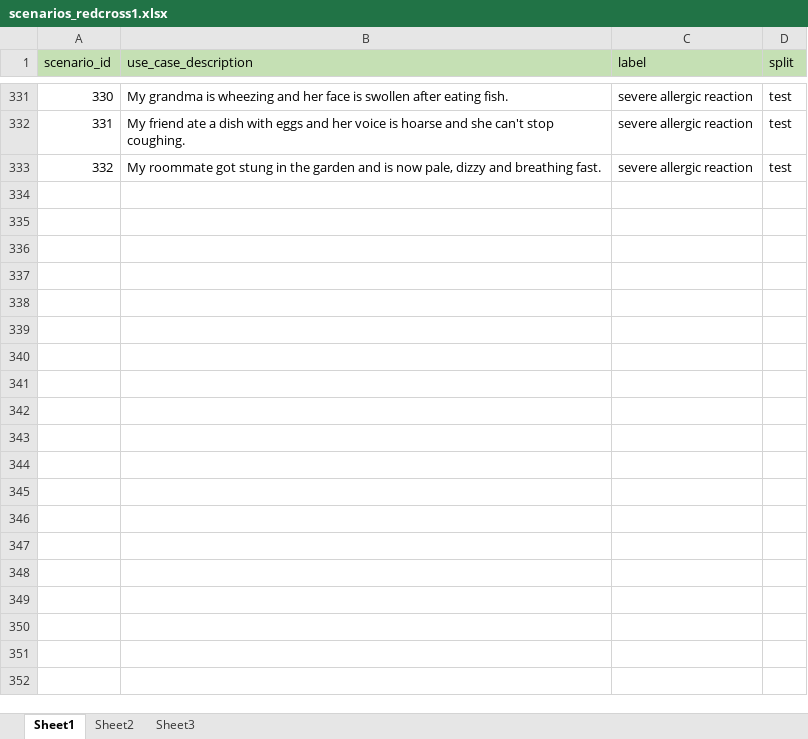
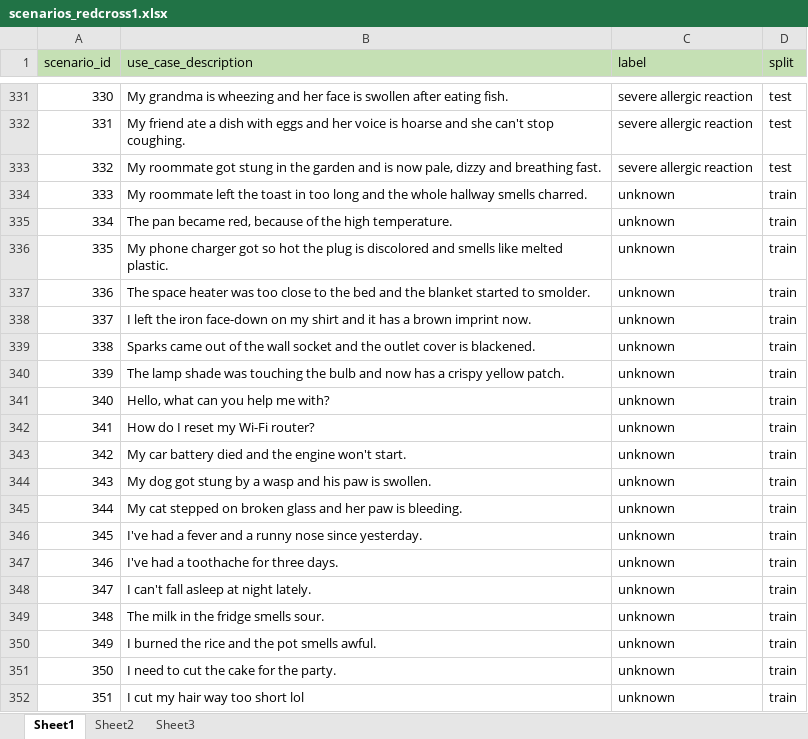
Before and after one commit to NickGrahovskis/aiElectiveHanze, an Excel workbook: scenarios_redcross1.xlsx, sheet Sheet1, drawn as a sheet; only a part is shown, gaps mark what is left out; values as stored, in another font and other column widths than the file's, no borders; the diff covers the shown part only; the diff names each change by its address in the sheet, - before the commit and + after, or states it on an @@ line.

```diff
--- a/scenarios_redcross1.xlsx (sheet Sheet1)
+++ b/scenarios_redcross1.xlsx (sheet Sheet1)
+row 334: 333 | My roommate left the toast in too long and the whole hallway smells charred. | unknown | train
+row 335: 334 | The pan became red, because of the high temperature. | unknown | train
+row 336: 335 | My phone charger got so hot the plug is discolored and smells like melted plastic. | unknown | train
+row 337: 336 | The space heater was too close to the bed and the blanket started to smolder. | unknown | train
+row 338: 337 | I left the iron face-down on my shirt and it has a brown imprint now. | unknown | train
+row 339: 338 | Sparks came out of the wall socket and the outlet cover is blackened. | unknown | train
+row 340: 339 | The lamp shade was touching the bulb and now has a crispy yellow patch. | unknown | train
+row 341: 340 | Hello, what can you help me with? | unknown | train
+row 342: 341 | How do I reset my Wi-Fi router? | unknown | train
+row 343: 342 | My car battery died and the engine won't start. | unknown | train
+row 344: 343 | My dog got stung by a wasp and his paw is swollen. | unknown | train
+row 345: 344 | My cat stepped on broken glass and her paw is bleeding. | unknown | train
+row 346: 345 | I've had a fever and a runny nose since yesterday. | unknown | train
+row 347: 346 | I've had a toothache for three days. | unknown | train
+row 348: 347 | I can't fall asleep at night lately. | unknown | train
+row 349: 348 | The milk in the fridge smells sour. | unknown | train
+row 350: 349 | I burned the rice and the pot smells awful. | unknown | train
+row 351: 350 | I need to cut the cake for the party. | unknown | train
+row 352: 351 | I cut my hair way too short lol | unknown | train
```
Also changed, not shown: 80 added rows elsewhere in this sheet, sheet Sheet2, 9 other files.
